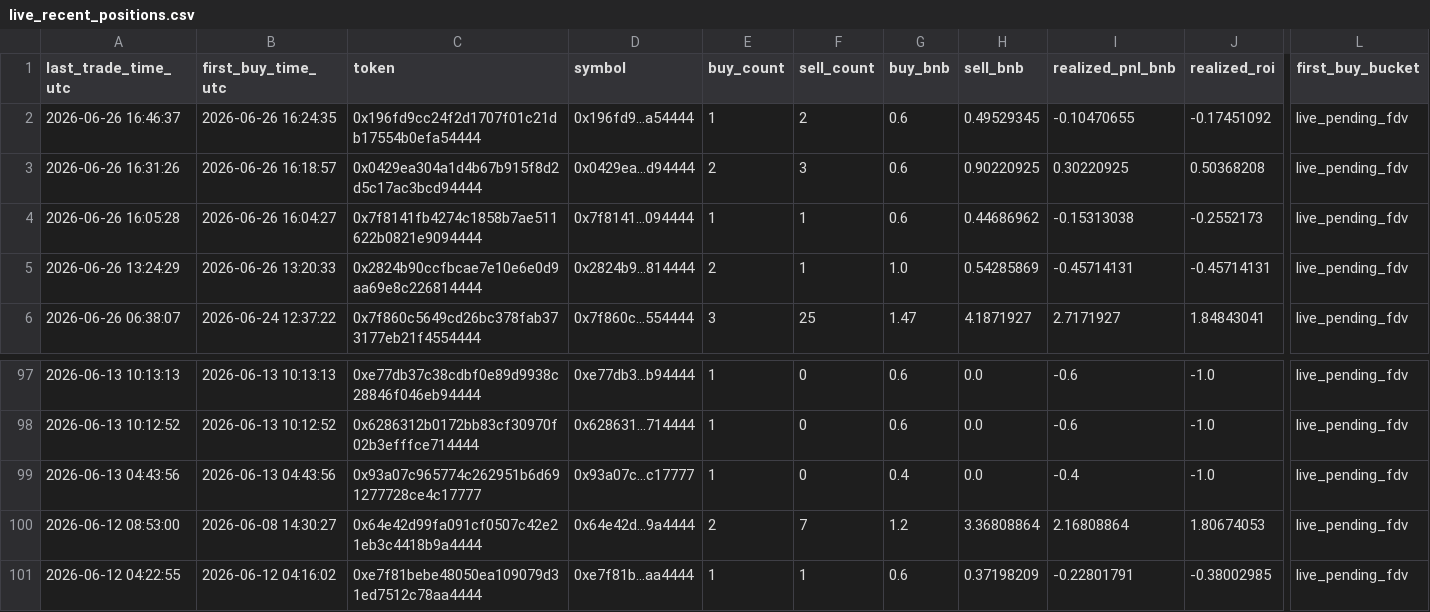
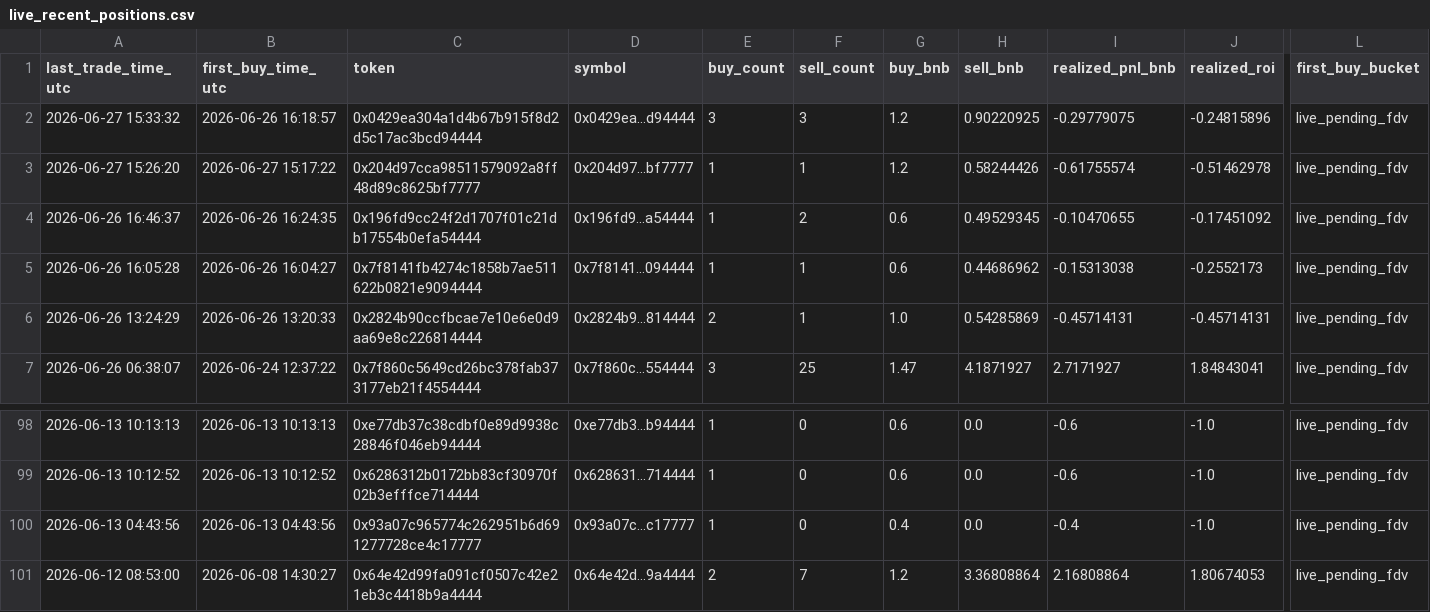
Before and after one commit to hahahakang/bsc-fourmeme-analysis-live, a CSV file: data/live_recent_positions.csv, drawn as a sheet; only a part is shown, gaps mark what is left out; removed rows and columns are numbered as before the commit, all else as after; rows hold the shown columns only; the diff names each change by its address in the sheet, - before the commit and + after, or states it on an @@ line.

```diff
--- a/data/live_recent_positions.csv
+++ b/data/live_recent_positions.csv
+row 2: 2026-06-27 15:33:32 | 2026-06-26 16:18:57 | 0x0429ea304a1d4b67b915f8d2d5c17ac3bcd94444 | 0x0429ea...d94444 | 3 | 3 | 1.2 | 0.90220925 | -0.29779075 | -0.24815896 | live_pending_fdv
+row 3: 2026-06-27 15:26:20 | 2026-06-27 15:17:22 | 0x204d97cca98511579092a8ff48d89c8625bf7777 | 0x204d97...bf7777 | 1 | 1 | 1.2 | 0.58244426 | -0.61755574 | -0.51462978 | live_pending_fdv
-row 3: 2026-06-26 16:31:26 | 2026-06-26 16:18:57 | 0x0429ea304a1d4b67b915f8d2d5c17ac3bcd94444 | 0x0429ea...d94444 | 2 | 3 | 0.6 | 0.90220925 | 0.30220925 | 0.50368208 | live_pending_fdv
-row 101: 2026-06-12 04:22:55 | 2026-06-12 04:16:02 | 0xe7f81bebe48050ea109079d31ed7512c78aa4444 | 0xe7f81b...aa4444 | 1 | 1 | 0.6 | 0.37198209 | -0.22801791 | -0.38002985 | live_pending_fdv
```
Also changed, not shown: data/live_events.csv, data/live_recent_buys.csv, 5 other files.
